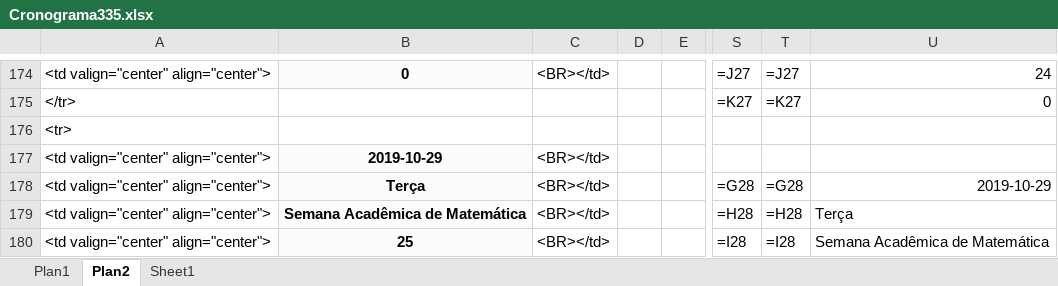
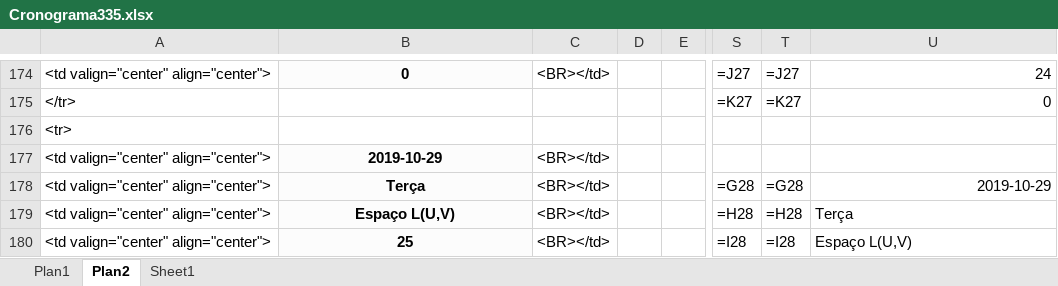
Before and after one commit to maf335/maf335.github.io, an Excel workbook: Cronograma/Cronograma335.xlsx, sheet Plan2, drawn as a sheet; only a part is shown, gaps mark what is left out; values as stored, in another font and other column widths than the file's, no borders; the diff covers the shown part only; the diff names each change by its address in the sheet, - before the commit and + after, or states it on an @@ line.

```diff
--- a/Cronograma/Cronograma335.xlsx (sheet Plan2)
+++ b/Cronograma/Cronograma335.xlsx (sheet Plan2)
-B179: Semana Acadêmica de Matemática
+B179: Espaço L(U,V)
-U180: Semana Acadêmica de Matemática
+U180: Espaço L(U,V)
```
Also changed, not shown: 49 edited cells elsewhere in this sheet, 1 other file.
